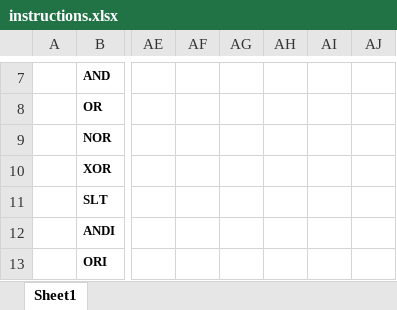
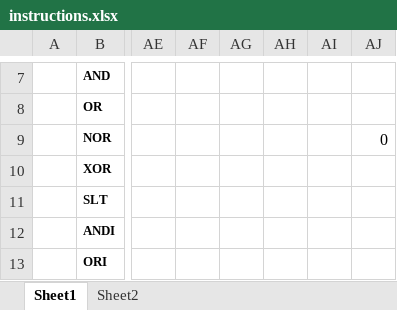
Before and after one commit to Dureasa/LoongArch_CPU, an Excel workbook: doc/instructions.xlsx, sheet Sheet1, drawn as a sheet; only a part is shown, gaps mark what is left out; values as stored, in another font and other column widths than the file's, no borders; the diff names each change by its address in the sheet, - before the commit and + after, or states it on an @@ line.

```diff
--- a/doc/instructions.xlsx (sheet Sheet1)
+++ b/doc/instructions.xlsx (sheet Sheet1)
+sheet tab: Sheet2
-AJ9: (empty)
+AJ9: 0
```
Also changed, not shown: 2 other files.
